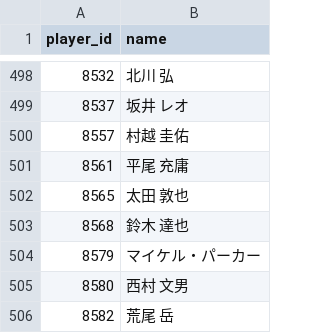
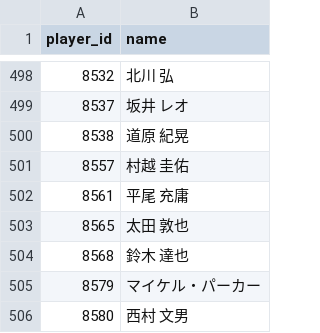
Before and after one commit to yozamaru/bpredict, a CSV file: web/data/players.csv, drawn as a sheet; only a part is shown, gaps mark what is left out; the shorter side is filled out with more unchanged rows.

```diff
--- a/web/data/players.csv
+++ b/web/data/players.csv
@@ -499,2 +499,3 @@ player_id,name
 8537,坂井 レオ
+8538,道原 紀晃
 8557,村越 圭佑
```
Also changed, not shown: 30 other files.
